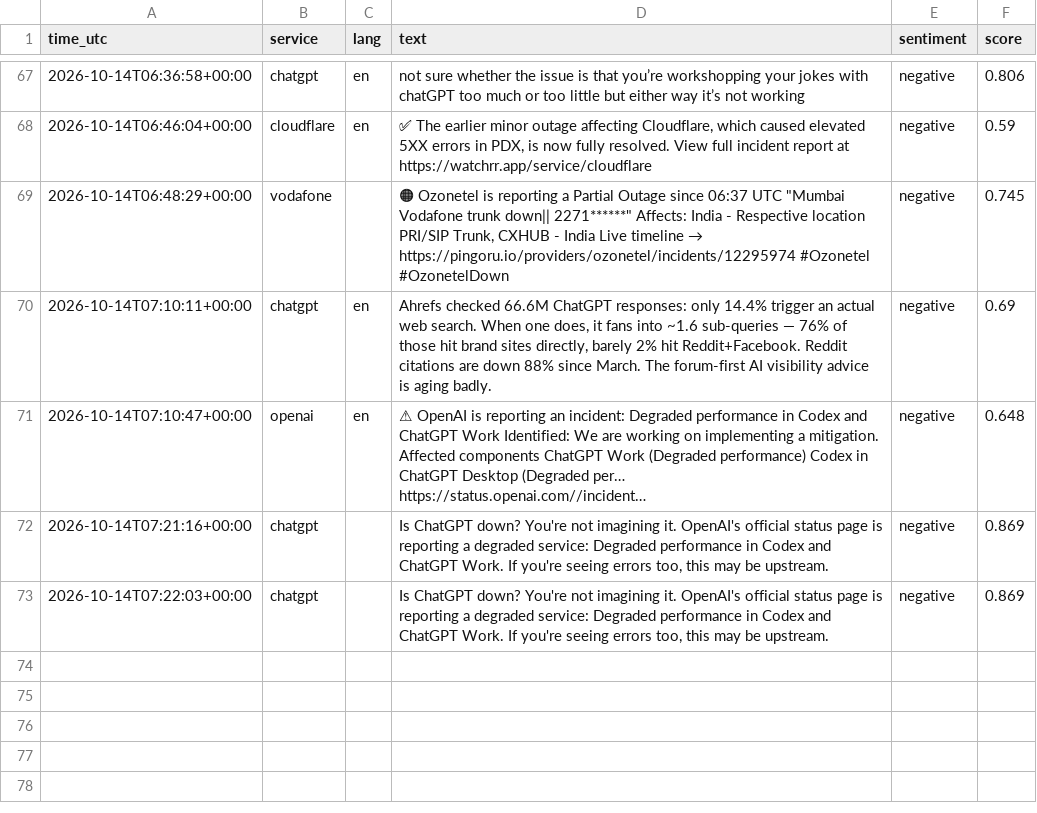
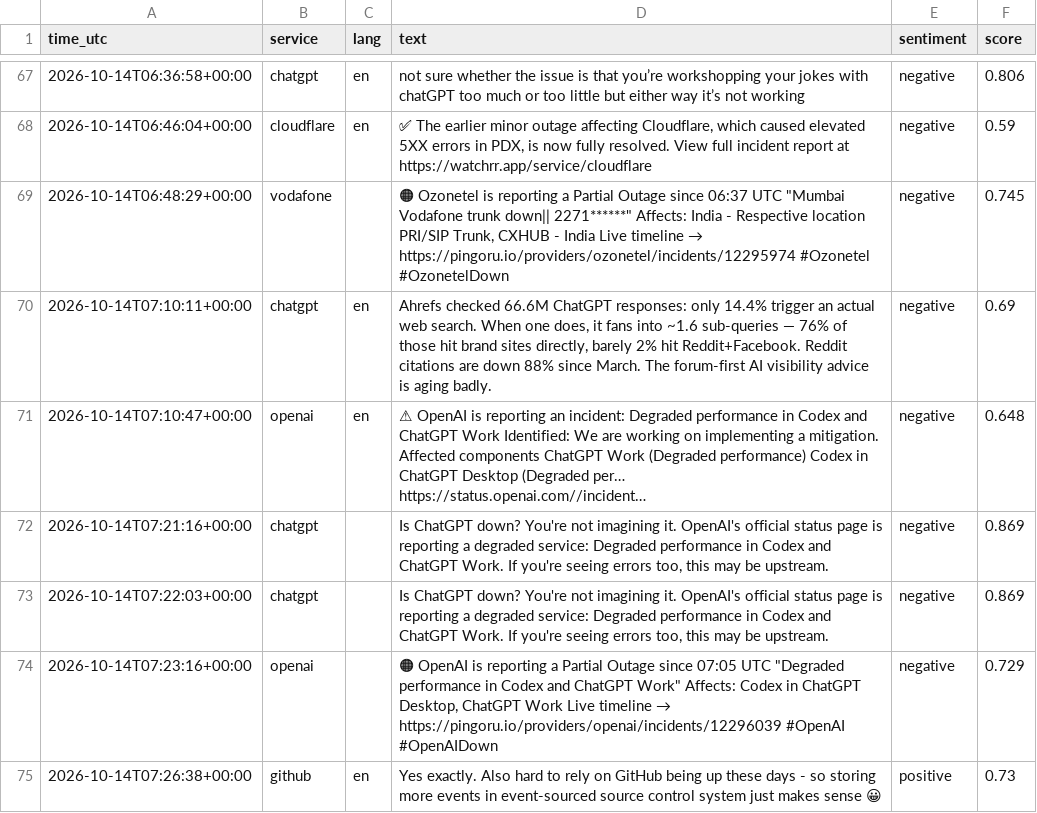
Before and after one commit to 8Y12N/ai4g-portfolio-Yazan_Nemo, a CSV file: Term 1/Week 6/hackathon/data/sentiment.csv, drawn as a sheet; only a part is shown, gaps mark what is left out; long unchanged cells end in ….

```diff
--- a/Term 1/Week 6/hackathon/data/sentiment.csv
+++ b/Term 1/Week 6/hackathon/data/sentiment.csv
@@ -73 +73,3 @@ time_utc,service,lang,text,sentiment,score
 2026-10-14T07:22:03+00:00,chatgpt,,"Is ChatGPT down? You're not imagining it. OpenAI's official status page is reporting a degraded service: Degraded performance in Codex and ChatGPT Work. If you're seeing errors too, this may be upstream.",negative,0.869
+2026-10-14T07:23:16+00:00,openai,,"🟠 OpenAI is reporting a Partial Outage since 07:05 UTC  ""Degraded performance in Codex and ChatGPT Work""  Affects: Codex in ChatGPT Desktop, ChatGPT Work  Live timeline → https://pingoru.io/providers/openai/incidents/12296039  #OpenAI #OpenAIDown",negative,0.729
+2026-10-14T07:26:38+00:00,github,en,Yes exactly.  Also hard to rely on GitHub being up these days - so storing more events in event-sourced source control system just makes sense 😀,positive,0.73
```
Also changed, not shown: Term 1/Week 6/hackathon/data/posts.csv, 1 other file.
